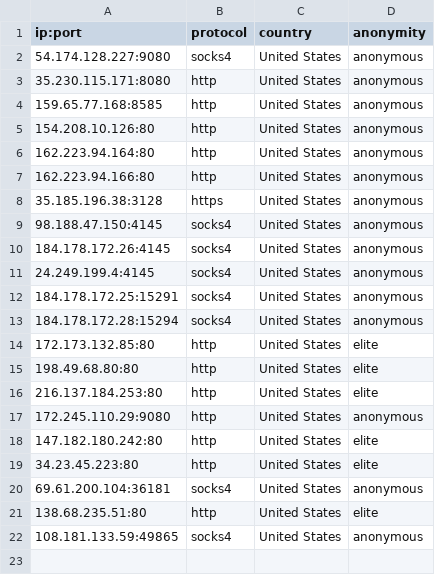
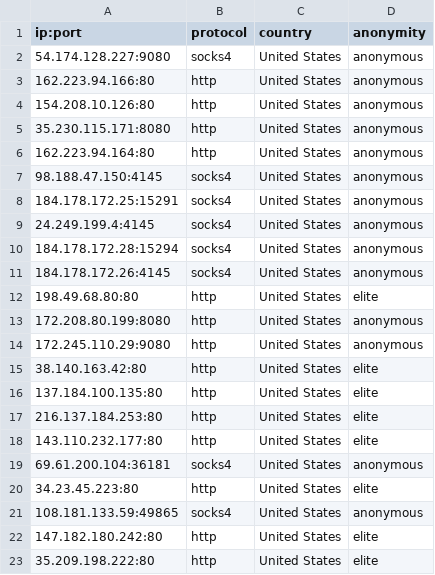
Before and after one commit to NoureddineRmila/daily-free-working-proxies, a CSV file: United States.csv, drawn as a sheet.

Commit message:
Update proxies list

```diff
--- a/United States.csv
+++ b/United States.csv
@@ -2,21 +2,22 @@ ip:port,protocol,country,anonymity
 54.174.128.227:9080,socks4,United States,anonymous
+162.223.94.166:80,http,United States,anonymous
+154.208.10.126:80,http,United States,anonymous
 35.230.115.171:8080,http,United States,anonymous
-159.65.77.168:8585,http,United States,anonymous
-154.208.10.126:80,http,United States,anonymous
 162.223.94.164:80,http,United States,anonymous
-162.223.94.166:80,http,United States,anonymous
-35.185.196.38:3128,https,United States,anonymous
 98.188.47.150:4145,socks4,United States,anonymous
+184.178.172.25:15291,socks4,United States,anonymous
+24.249.199.4:4145,socks4,United States,anonymous
+184.178.172.28:15294,socks4,United States,anonymous
 184.178.172.26:4145,socks4,United States,anonymous
-24.249.199.4:4145,socks4,United States,anonymous
-184.178.172.25:15291,socks4,United States,anonymous
-184.178.172.28:15294,socks4,United States,anonymous
-172.173.132.85:80,http,United States,elite
 198.49.68.80:80,http,United States,elite
+172.208.80.199:8080,http,United States,anonymous
+172.245.110.29:9080,http,United States,anonymous
+38.140.163.42:80,http,United States,elite
+137.184.100.135:80,http,United States,elite
 216.137.184.253:80,http,United States,elite
-172.245.110.29:9080,http,United States,anonymous
+143.110.232.177:80,http,United States,elite
+69.61.200.104:36181,socks4,United States,anonymous
+34.23.45.223:80,http,United States,elite
+108.181.133.59:49865,socks4,United States,anonymous
 147.182.180.242:80,http,United States,elite
-34.23.45.223:80,http,United States,elite
-69.61.200.104:36181,socks4,United States,anonymous
-138.68.235.51:80,http,United States,elite
-108.181.133.59:49865,socks4,United States,anonymous
+35.209.198.222:80,http,United States,elite
```
Also changed, not shown: Germany.csv, all_proxies.csv, 14 other files.
